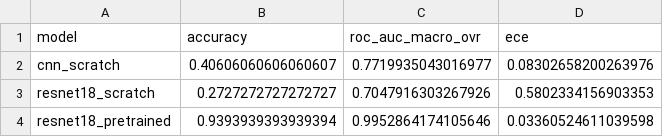
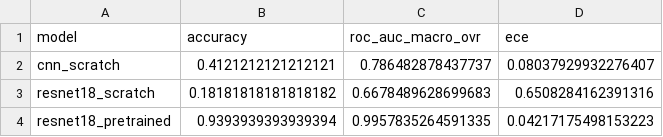
Before and after one commit to SID-6921/BBBC021_Project, a CSV file: results_summary/model_comparison_transfer_learning.csv, drawn as a sheet.

```diff
--- a/results_summary/model_comparison_transfer_learning.csv
+++ b/results_summary/model_comparison_transfer_learning.csv
@@ -1,4 +1,4 @@
 model,accuracy,roc_auc_macro_ovr,ece
-cnn_scratch,0.40606060606060607,0.7719935043016977,0.08302658200263976
-resnet18_scratch,0.2727272727272727,0.7047916303267926,0.5802334156903353
-resnet18_pretrained,0.9393939393939394,0.9952864174105646,0.03360524611039598
+cnn_scratch,0.4121212121212121,0.786482878437737,0.08037929932276407
+resnet18_scratch,0.18181818181818182,0.6678489628699683,0.6508284162391316
+resnet18_pretrained,0.9393939393939394,0.9957835264591335,0.04217175498153223
```
Also changed, not shown: results_summary/advanced_computational_cost.csv, results_summary/advanced_model_metrics.csv, 8 other files.
